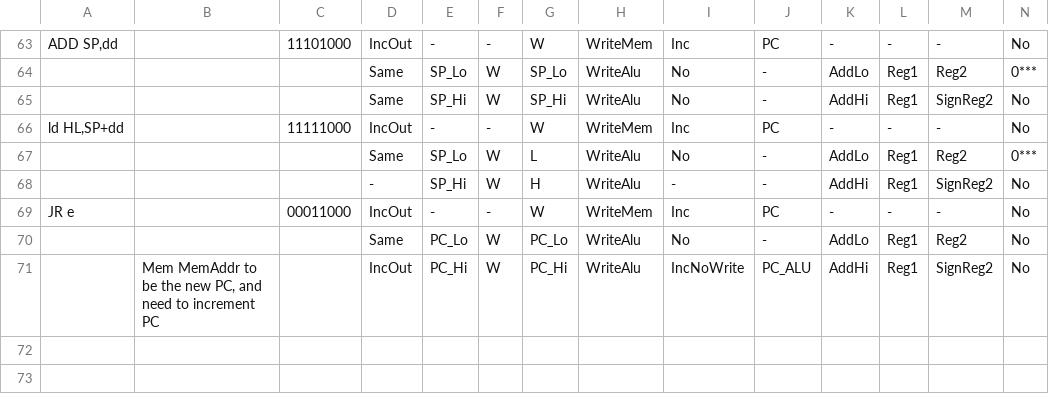
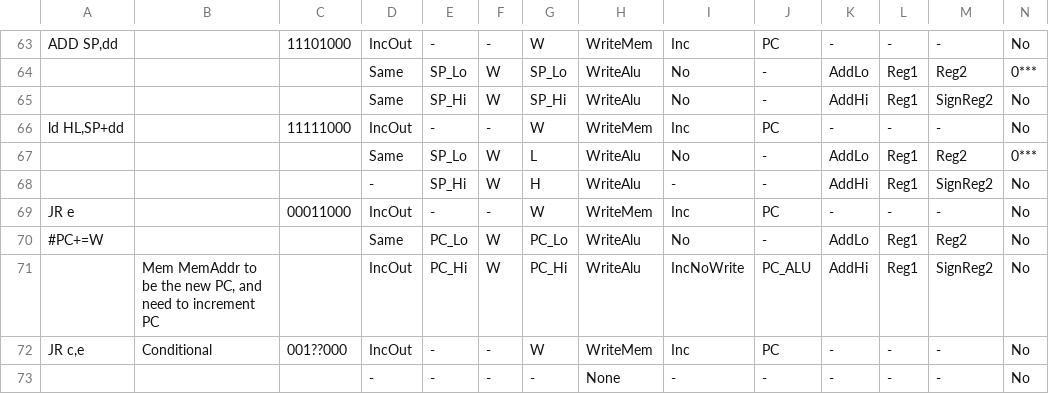
Before and after one commit to elipsitz/gameboy-fpga, a CSV file: rtl/microcode.csv, drawn as a sheet; only a part is shown, gaps mark what is left out; rows hold the shown columns only; the diff names each change by its address in the sheet, - before the commit and + after, or states it on an @@ line.

Commit message:
Implement conditional JR

```diff
--- a/rtl/microcode.csv
+++ b/rtl/microcode.csv
-A70: (empty)
+A70: #PC+=W
+row 72: JR c,e | Conditional | 001??000 | IncOut | - | - | W | WriteMem | Inc | PC | - | - | - | No
+row 73:  |  |  | - | - | - | - | None | - | - | - | - | - | No
```
Also changed, not shown: 3 other files.
